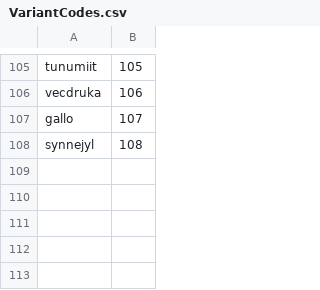
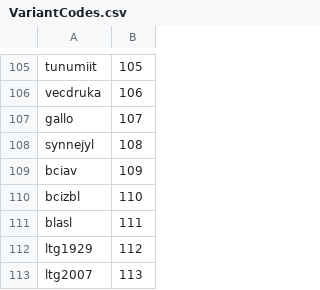
Before and after one commit to ExM/NLanguageTag, a CSV file: DataSources/VariantCodes.csv, drawn as a sheet; only a part is shown, gaps mark what is left out; the diff names each change by its address in the sheet, - before the commit and + after, or states it on an @@ line.

```diff
--- a/DataSources/VariantCodes.csv
+++ b/DataSources/VariantCodes.csv
+row 109: bciav | 109
+row 110: bcizbl | 110
+row 111: blasl | 111
+row 112: ltg1929 | 112
+row 113: ltg2007 | 113
```
Also changed, not shown: DataSources/LanguageCodes.csv, DataSources/RegionCodes.csv, 23 other files.
